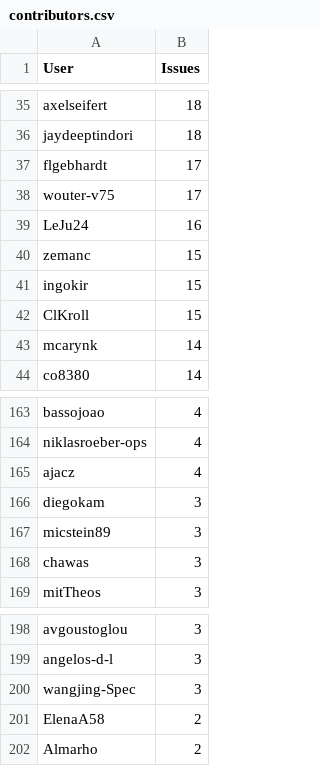
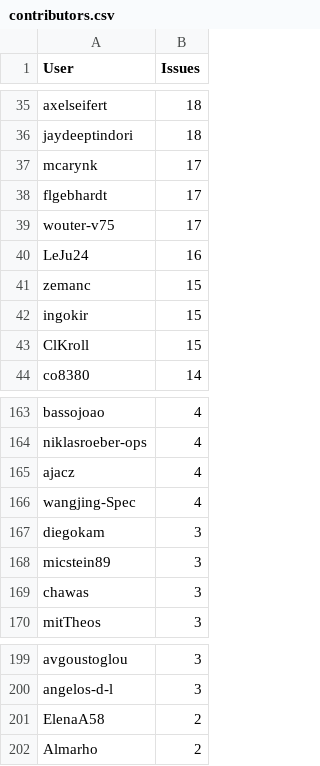
Before and after one commit to C2SM/zonda-statistics, a CSV file: csv/contributors.csv, drawn as a sheet; only a part is shown, gaps mark what is left out; removed rows and columns are numbered as before the commit, all else as after; the diff names each change by its address in the sheet, - before the commit and + after, or states it on an @@ line.

```diff
--- a/csv/contributors.csv
+++ b/csv/contributors.csv
+row 37: mcarynk | 17
-row 43: mcarynk | 14
+row 166: wangjing-Spec | 4
-row 200: wangjing-Spec | 3
```
Also changed, not shown: csv/label_combinations.csv, csv/labels.csv, 7 other files.
